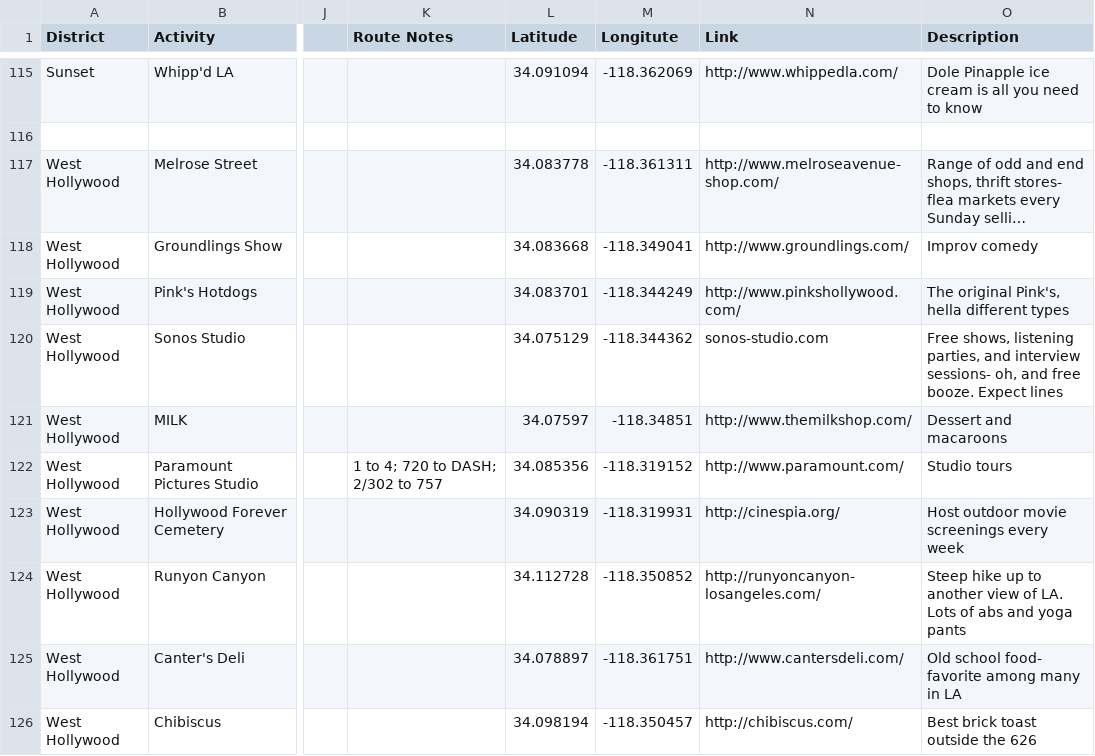
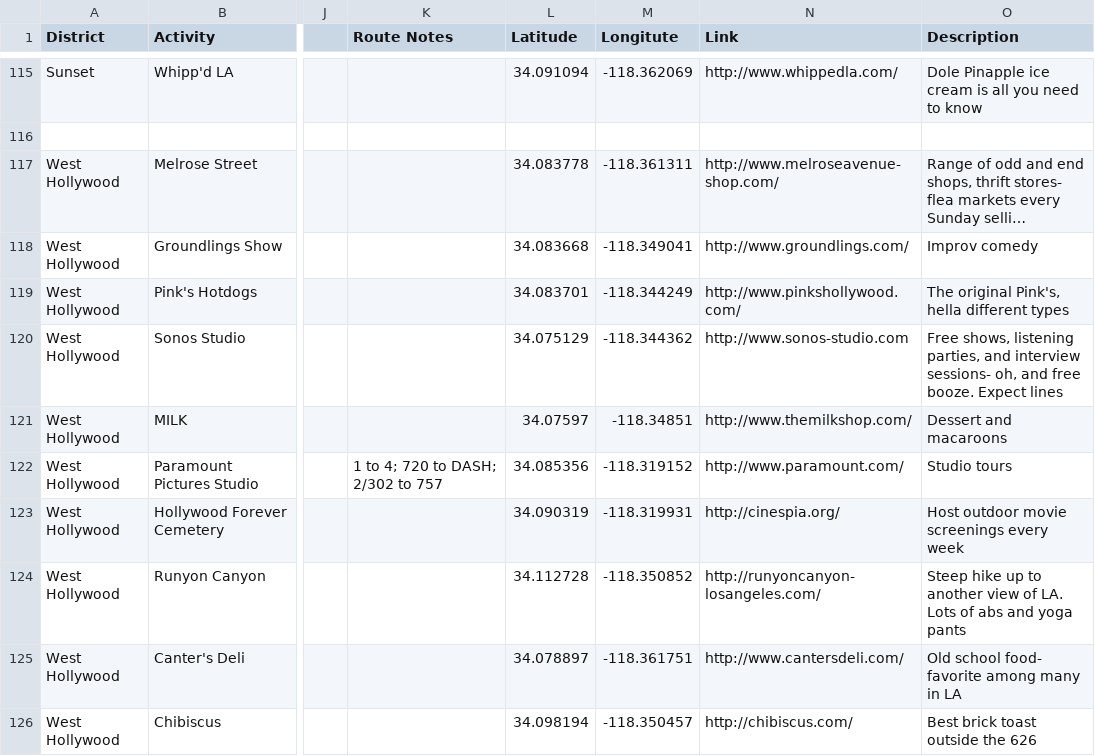
Before and after one commit to bpang3/BusLA, a CSV file: util/raw_data.csv, drawn as a sheet; only a part is shown, gaps mark what is left out; long unchanged cells end in …; the diff names each change by its address in the sheet, - before the commit and + after, or states it on an @@ line.

```diff
--- a/util/raw_data.csv
+++ b/util/raw_data.csv
-N120 (Link): sonos-studio.com
+N120 (Link): http://www.sonos-studio.com
```
Also changed, not shown: 2 other files.
